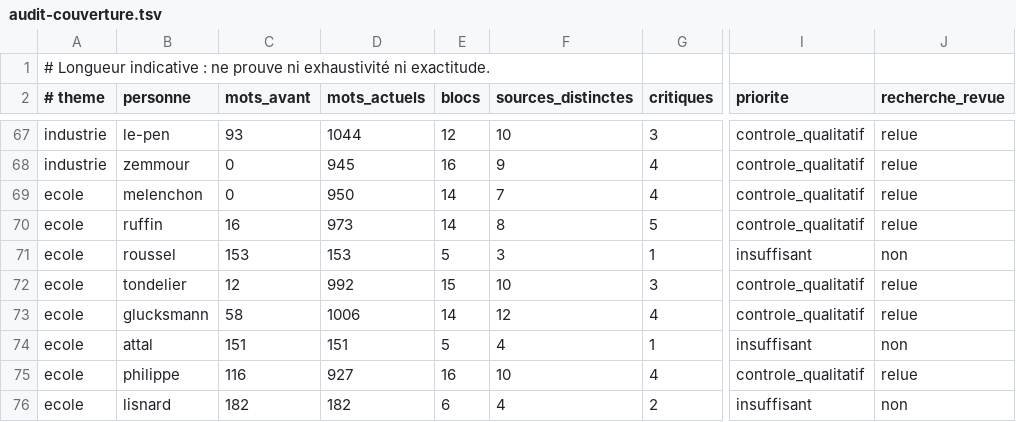
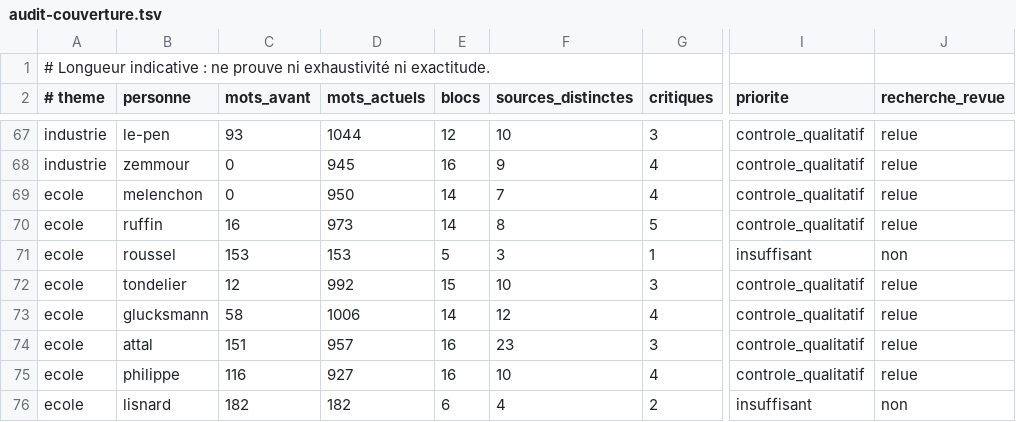
Before and after one commit to adrienconrath/pourquivoter, a TSV file: data/audit-couverture.tsv, drawn as a sheet; only a part is shown, gaps mark what is left out; the diff names each change by its address in the sheet, - before the commit and + after, or states it on an @@ line.

```diff
--- a/data/audit-couverture.tsv
+++ b/data/audit-couverture.tsv
-D74 (mots_actuels): 151
+D74 (mots_actuels): 957
-E74 (blocs): 5
+E74 (blocs): 16
-F74 (sources_distinctes): 4
+F74 (sources_distinctes): 23
-G74 (critiques): 1
+G74 (critiques): 3
-I74 (priorite): insuffisant
+I74 (priorite): controle_qualitatif
-J74 (recherche_revue): non
+J74 (recherche_revue): relue
```
Also changed, not shown: data/recherches.tsv, data/sources.tsv, 3 other files.
